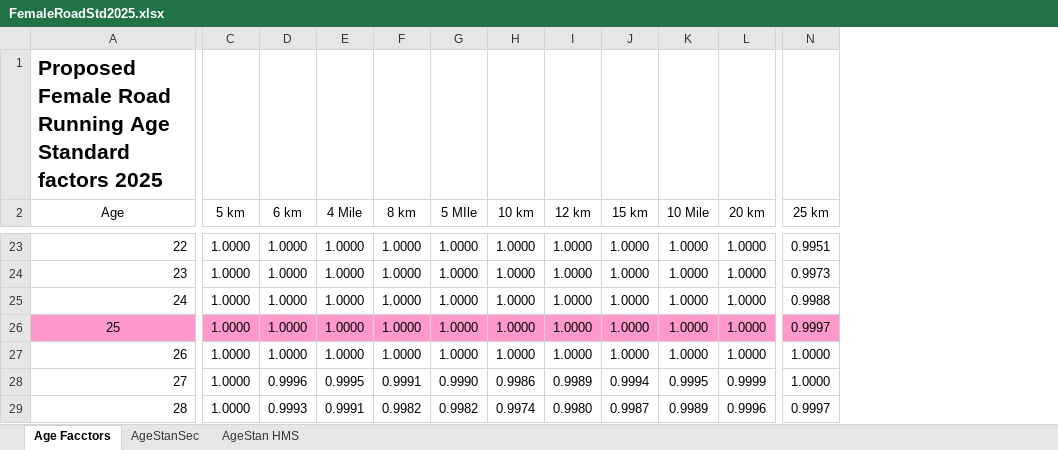
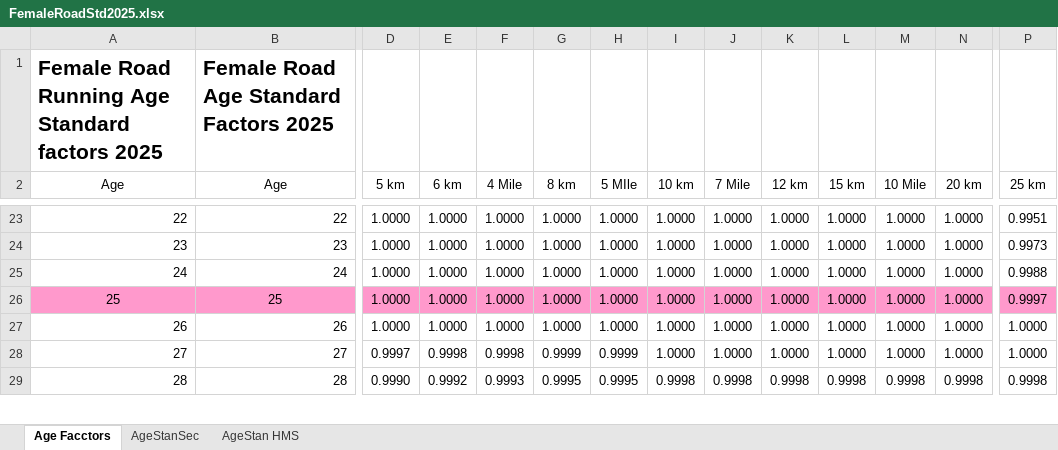
Before and after one commit to AlanLyttonJones/Age-Grade-Tables, an Excel workbook: 2025 Files/FemaleRoadStd2025.xlsx, sheet Age Facctors, drawn as a sheet; only a part is shown, gaps mark what is left out; values as stored, in another font and other column widths than the file's, no borders; charts and pictures not drawn; addresses are those after the commit; the diff covers the shown part only; the diff names each change by its address in the sheet, - before the commit and + after, or states it on an @@ line.

```diff
--- a/2025 Files/FemaleRoadStd2025.xlsx (sheet Age Facctors)
+++ b/2025 Files/FemaleRoadStd2025.xlsx (sheet Age Facctors)
+column B (Age), row 1: Female Road Age Standard Factors 2025; rows 23-29: 22 | 23 | 24 | 25 | 26 | 27 | 28
+column J (7 Mile), rows 23-29: 1.0000 | 1.0000 | 1.0000 | 1.0000 | 1.0000 | 1.0000 | 0.9998
-A1 (Age): Proposed Female Road…
+A1 (Age): Female Road…
-D28 (5 km): 1.0000
+D28 (5 km): 0.9997
-E28 (6 km): 0.9996
+E28 (6 km): 0.9998
-F28 (4 Mile): 0.9995
+F28 (4 Mile): 0.9998
-G28 (8 km): 0.9991
+G28 (8 km): 0.9999
-H28 (5 MIle): 0.9990
+H28 (5 MIle): 0.9999
-I28 (10 km): 0.9986
+I28 (10 km): 1.0000
-K28 (12 km): 0.9989
+K28 (12 km): 1.0000
-L28 (15 km): 0.9994
+L28 (15 km): 1.0000
-M28 (10 Mile): 0.9995
+M28 (10 Mile): 1.0000
-N28 (20 km): 0.9999
+N28 (20 km): 1.0000
-D29 (5 km): 1.0000
+D29 (5 km): 0.9990
-E29 (6 km): 0.9993
+E29 (6 km): 0.9992
-F29 (4 Mile): 0.9991
+F29 (4 Mile): 0.9993
-G29 (8 km): 0.9982
+G29 (8 km): 0.9995
-H29 (5 MIle): 0.9982
+H29 (5 MIle): 0.9995
-I29 (10 km): 0.9974
+I29 (10 km): 0.9998
-K29 (12 km): 0.9980
+K29 (12 km): 0.9998
-L29 (15 km): 0.9987
+L29 (15 km): 0.9998
-M29 (10 Mile): 0.9989
+M29 (10 Mile): 0.9998
-N29 (20 km): 0.9996
+N29 (20 km): 0.9998
-P29 (25 km): 0.9997
+P29 (25 km): 0.9998
```
Also changed, not shown: 1 added row, 1 removed row and 1605 edited cells elsewhere in this sheet, sheet AgeStanSec, sheet AgeStan HMS, formulas that keep their value, charts or pictures, 2025 Files/MaleRoadStd2025.xlsx.
